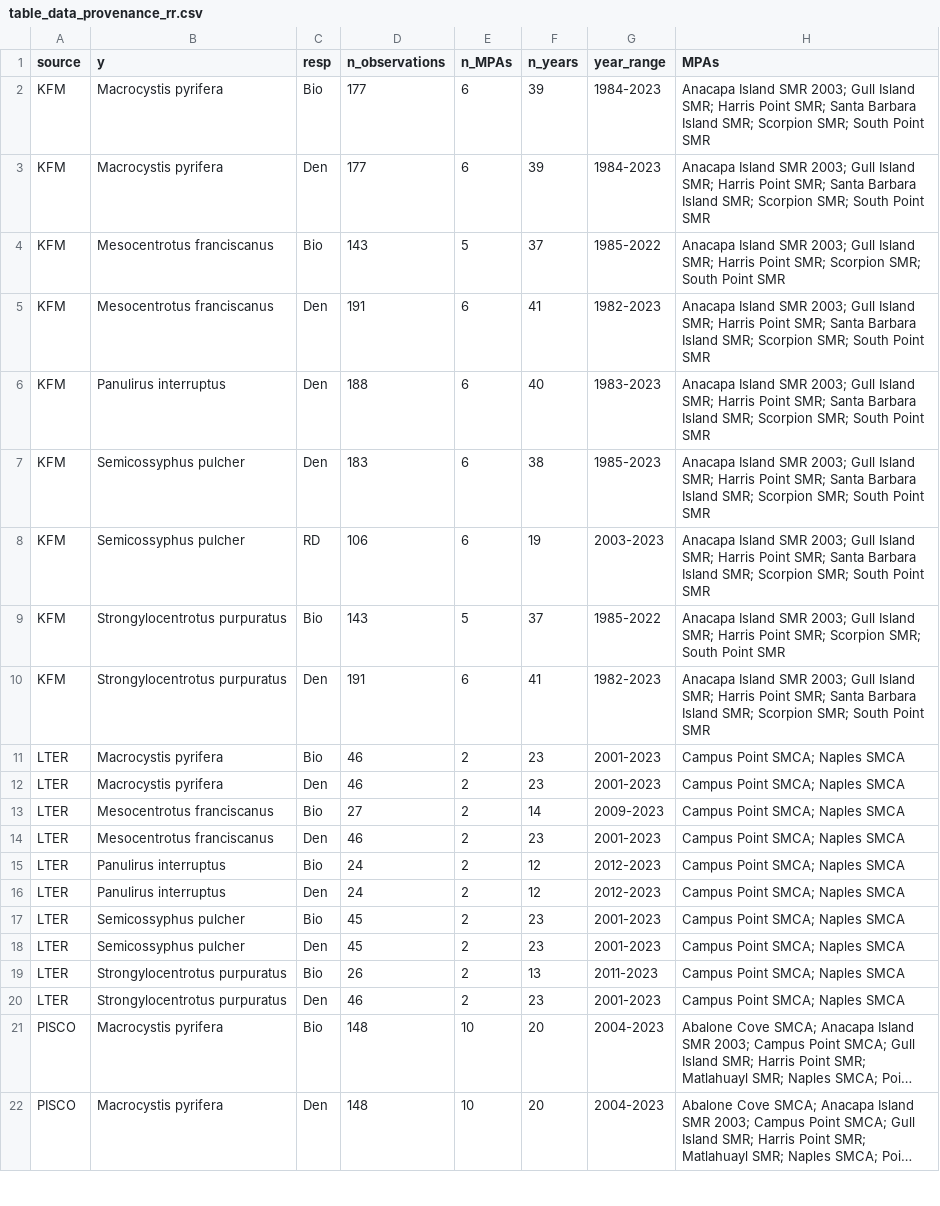
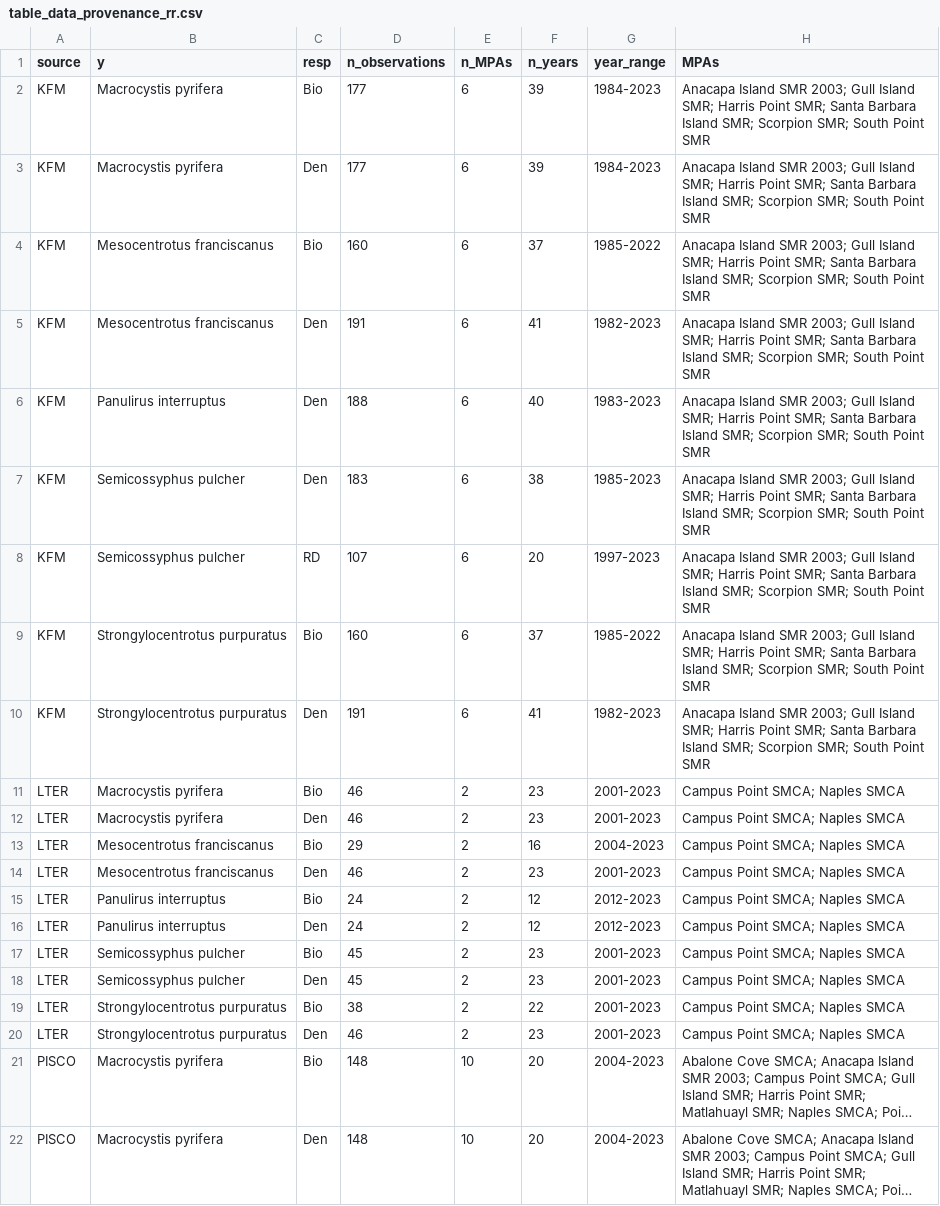
Before and after one commit to stier-lab/Donham-Stier-CA-MPA-Data-2026, a CSV file: tables/table_data_provenance_rr.csv, drawn as a sheet; only a part is shown; long unchanged cells end in ….

```diff
--- a/tables/table_data_provenance_rr.csv
+++ b/tables/table_data_provenance_rr.csv
@@ -3,3 +3,3 @@ KFM,Macrocystis pyrifera,Bio,177,6,39,1984-2023,Anacapa Island SMR 2003; Gull Is
 KFM,Macrocystis pyrifera,Den,177,6,39,1984-2023,Anacapa Island SMR 2003; Gull Island SMR; Harris Point SMR; Santa Barbara Island SMR; Scorpion SMR; South Point SMR
-KFM,Mesocentrotus franciscanus,Bio,143,5,37,1985-2022,Anacapa Island SMR 2003; Gull Island SMR; Harris Point SMR; Scorpion SMR; South Point SMR
+KFM,Mesocentrotus franciscanus,Bio,160,6,37,1985-2022,Anacapa Island SMR 2003; Gull Island SMR; Harris Point SMR; Santa Barbara Island SMR; Scorpion SMR; South Point SMR
 KFM,Mesocentrotus franciscanus,Den,191,6,41,1982-2023,Anacapa Island SMR 2003; Gull Island SMR; Harris Point SMR; Santa Barbara Island SMR; Scorpion SMR; South Point SMR
@@ -7,4 +7,4 @@ KFM,Panulirus interruptus,Den,188,6,40,1983-2023,Anacapa Island SMR 2003; Gull I
 KFM,Semicossyphus pulcher,Den,183,6,38,1985-2023,Anacapa Island SMR 2003; Gull Island SMR; Harris Point SMR; Santa Barbara Island SMR; Scorpion SMR; South Point SMR
-KFM,Semicossyphus pulcher,RD,106,6,19,2003-2023,Anacapa Island SMR 2003; Gull Island SMR; Harris Point SMR; Santa Barbara Island SMR; Scorpion SMR; South Point SMR
-KFM,Strongylocentrotus purpuratus,Bio,143,5,37,1985-2022,Anacapa Island SMR 2003; Gull Island SMR; Harris Point SMR; Scorpion SMR; South Point SMR
+KFM,Semicossyphus pulcher,RD,107,6,20,1997-2023,Anacapa Island SMR 2003; Gull Island SMR; Harris Point SMR; Santa Barbara Island SMR; Scorpion SMR; South Point SMR
+KFM,Strongylocentrotus purpuratus,Bio,160,6,37,1985-2022,Anacapa Island SMR 2003; Gull Island SMR; Harris Point SMR; Santa Barbara Island SMR; Scorpion SMR; South Point SMR
 KFM,Strongylocentrotus purpuratus,Den,191,6,41,1982-2023,Anacapa Island SMR 2003; Gull Island SMR; Harris Point SMR; Santa Barbara Island SMR; Scorpion SMR; South Point SMR
@@ -12,3 +12,3 @@ LTER,Macrocystis pyrifera,Bio,46,2,23,2001-2023,Campus Point SMCA; Naples SMCA
 LTER,Macrocystis pyrifera,Den,46,2,23,2001-2023,Campus Point SMCA; Naples SMCA
-LTER,Mesocentrotus franciscanus,Bio,27,2,14,2009-2023,Campus Point SMCA; Naples SMCA
+LTER,Mesocentrotus franciscanus,Bio,29,2,16,2004-2023,Campus Point SMCA; Naples SMCA
 LTER,Mesocentrotus franciscanus,Den,46,2,23,2001-2023,Campus Point SMCA; Naples SMCA
@@ -18,3 +18,3 @@ LTER,Semicossyphus pulcher,Bio,45,2,23,2001-2023,Campus Point SMCA; Naples SMCA
 LTER,Semicossyphus pulcher,Den,45,2,23,2001-2023,Campus Point SMCA; Naples SMCA
-LTER,Strongylocentrotus purpuratus,Bio,26,2,13,2011-2023,Campus Point SMCA; Naples SMCA
+LTER,Strongylocentrotus purpuratus,Bio,38,2,22,2001-2023,Campus Point SMCA; Naples SMCA
 LTER,Strongylocentrotus purpuratus,Den,46,2,23,2001-2023,Campus Point SMCA; Naples SMCA
```
Also changed, not shown: tables/average_responses.csv, tables/table_data_provenance_raw.csv, 19 other files.
